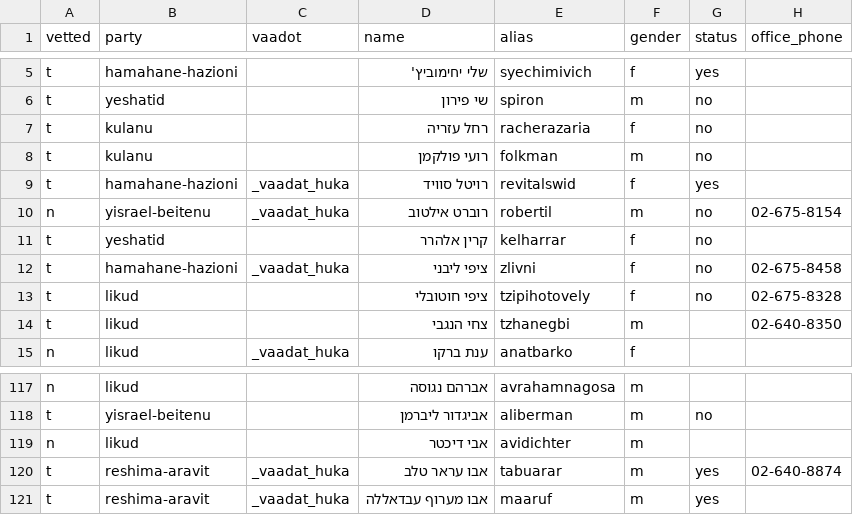
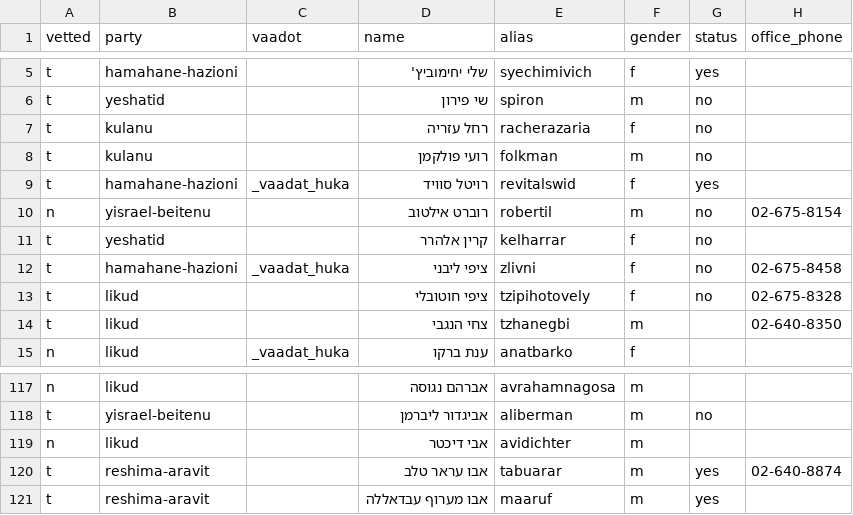
Before and after one commit to no2bio/mk-personal, a CSV file: _data/mks.csv, drawn as a sheet; only a part is shown, gaps mark what is left out; the diff names each change by its address in the sheet, - before the commit and + after, or states it on an @@ line.

```diff
--- a/_data/mks.csv
+++ b/_data/mks.csv
-C10 (vaadot): _vaadat_huka
+C10 (vaadot): (empty)
-C120:C121 (vaadot): _vaadat_huka
+C120:C121 (vaadot): (empty)
```
Also changed, not shown: data/mks.csv.
